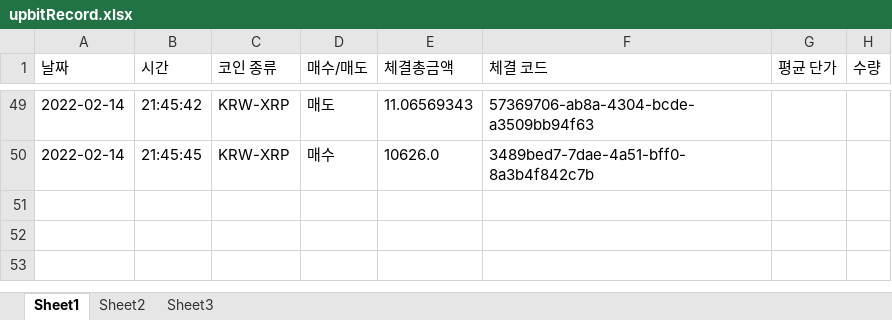
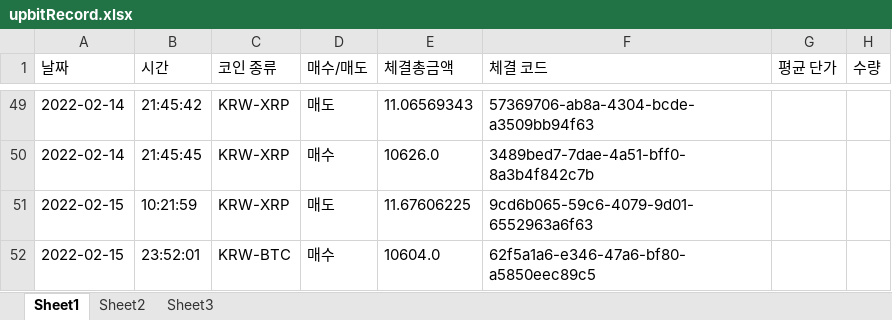
Before and after one commit to kkuho/pracgtice, an Excel workbook: upbitRecord.xlsx, sheet Sheet1, drawn as a sheet; only a part is shown, gaps mark what is left out; values as stored, in another font and other column widths than the file's, no borders; the diff names each change by its address in the sheet, - before the commit and + after, or states it on an @@ line.

Commit message:
upbit auto trade v.2.2

```diff
--- a/upbitRecord.xlsx (sheet Sheet1)
+++ b/upbitRecord.xlsx (sheet Sheet1)
+row 51: 2022-02-15 | 10:21:59 | KRW-XRP | 매도 | 11.67606225 | 9cd6b065-59c6-4079-9d01-6552963a6f63
+row 52: 2022-02-15 | 23:52:01 | KRW-BTC | 매수 | 10604.0 | 62f5a1a6-e346-47a6-bf80-a5850eec89c5
```
Also changed, not shown: sheet Sheet2, 4 other files.
